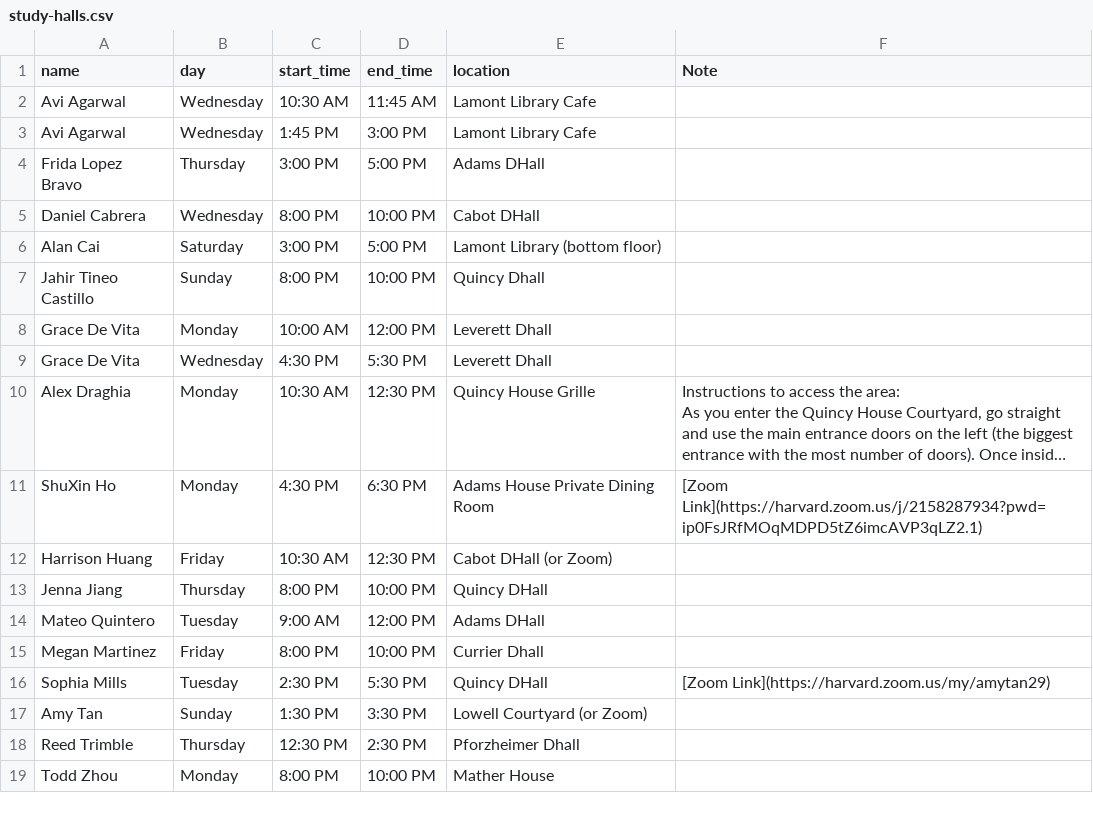
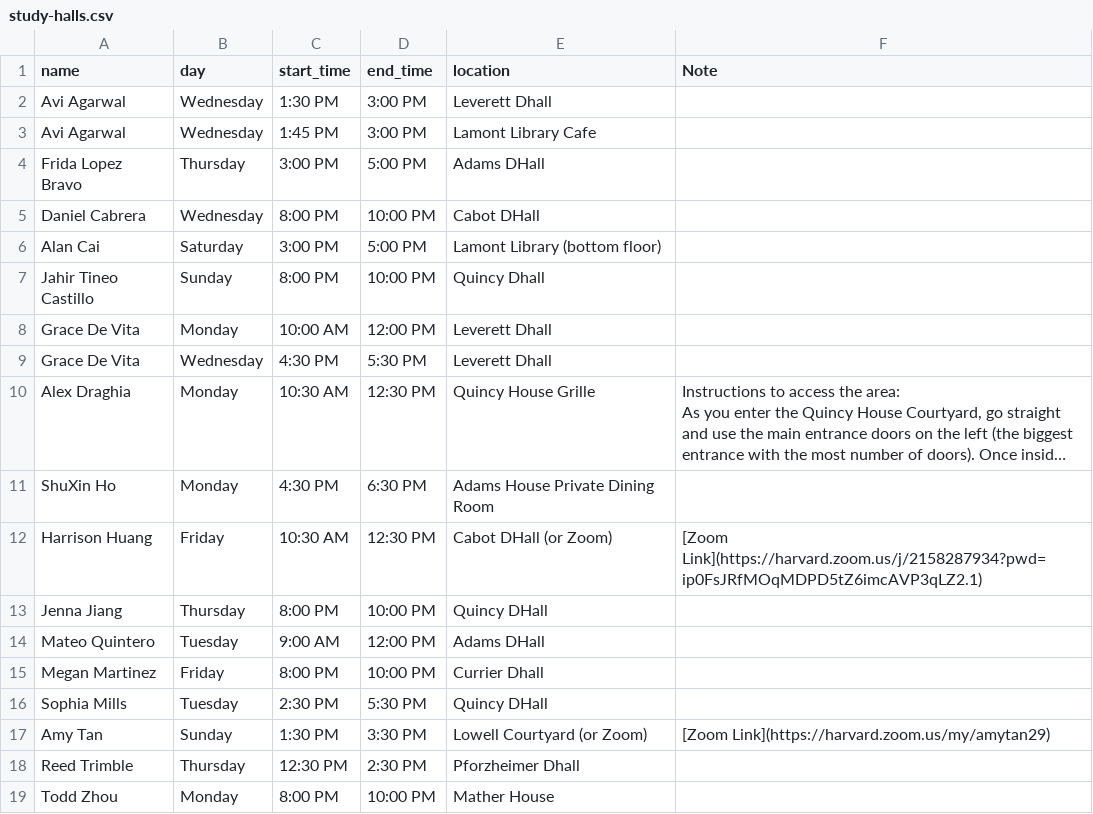
Before and after one commit to samjfuller/gov50-f26, a CSV file: class_data/study-halls.csv, drawn as a sheet; long unchanged cells end in …; the diff names each change by its address in the sheet, - before the commit and + after, or states it on an @@ line.

Commit message:
basic update and typo fix

```diff
--- a/class_data/study-halls.csv
+++ b/class_data/study-halls.csv
-C2 (start_time): 10:30 AM
+C2 (start_time): 1:30 PM
-D2 (end_time): 11:45 AM
+D2 (end_time): 3:00 PM
-E2 (location): Lamont Library Cafe
+E2 (location): Leverett Dhall
-F11 (Note): [Zoom Link](https://harvard.zoom.us/j/2158287934?pwd=ip0FsJRfMOqMDPD5tZ6imcAVP3qLZ2.1)
+F11 (Note): (empty)
-F12 (Note): (empty)
+F12 (Note): [Zoom Link](https://harvard.zoom.us/j/2158287934?pwd=ip0FsJRfMOqMDPD5tZ6imcAVP3qLZ2.1)
-F16 (Note): [Zoom Link](https://harvard.zoom.us/my/amytan29)
+F16 (Note): (empty)
-F17 (Note): (empty)
+F17 (Note): [Zoom Link](https://harvard.zoom.us/my/amytan29)
```
Also changed, not shown: class_data/office-hours.csv, 2 other files.
